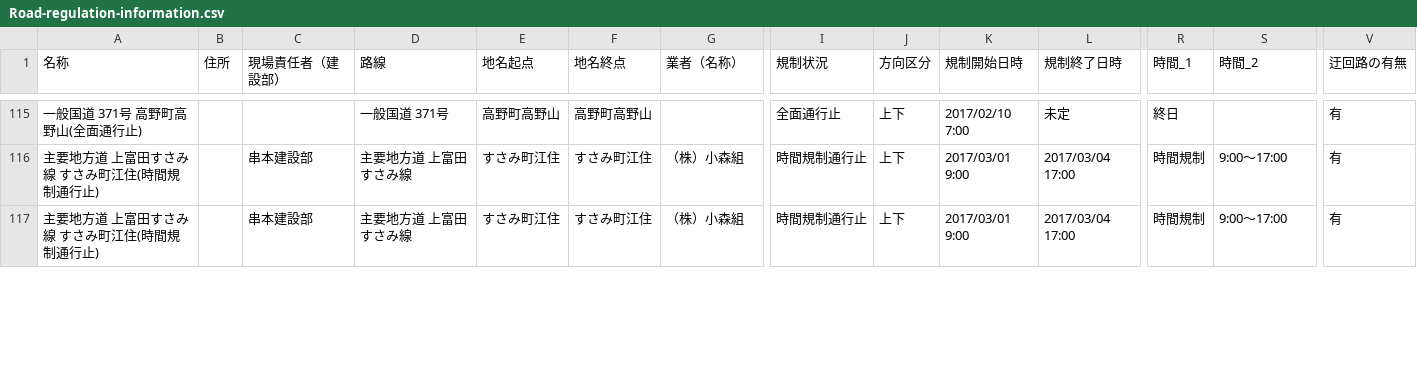
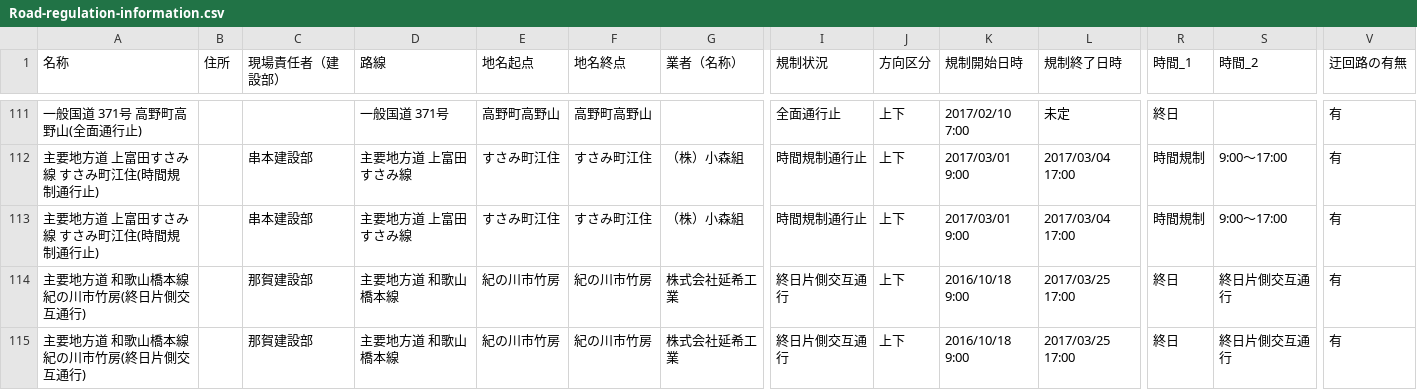
Before and after one commit to wakayama-pref-org/Road-regulation-information, a CSV file: CSV/Road-regulation-information.csv, drawn as a sheet; only a part is shown, gaps mark what is left out; rows hold the shown columns only; the diff covers the shown part only; the diff names each change by its address in the sheet, - before the commit and + after, or states it on an @@ line.

```diff
--- a/CSV/Road-regulation-information.csv
+++ b/CSV/Road-regulation-information.csv
+row 114: 主要地方道 和歌山橋本線 紀の川市竹房(終日片側交互通行) |  | 那賀建設部 | 主要地方道 和歌山橋本線 | 紀の川市竹房 | 紀の川市竹房 | 株式会社延希工業 | 終日片側交互通行 | 上下 | 2016/10/18 9:00 | 2017/03/25 17:00 | 終日 | 終日片側交互通行 | 有
+row 115: 主要地方道 和歌山橋本線 紀の川市竹房(終日片側交互通行) |  | 那賀建設部 | 主要地方道 和歌山橋本線 | 紀の川市竹房 | 紀の川市竹房 | 株式会社延希工業 | 終日片側交互通行 | 上下 | 2016/10/18 9:00 | 2017/03/25 17:00 | 終日 | 終日片側交互通行 | 有
```
Also changed, not shown: 4 removed rows and 8 edited cells elsewhere in this file, 3 other files.
